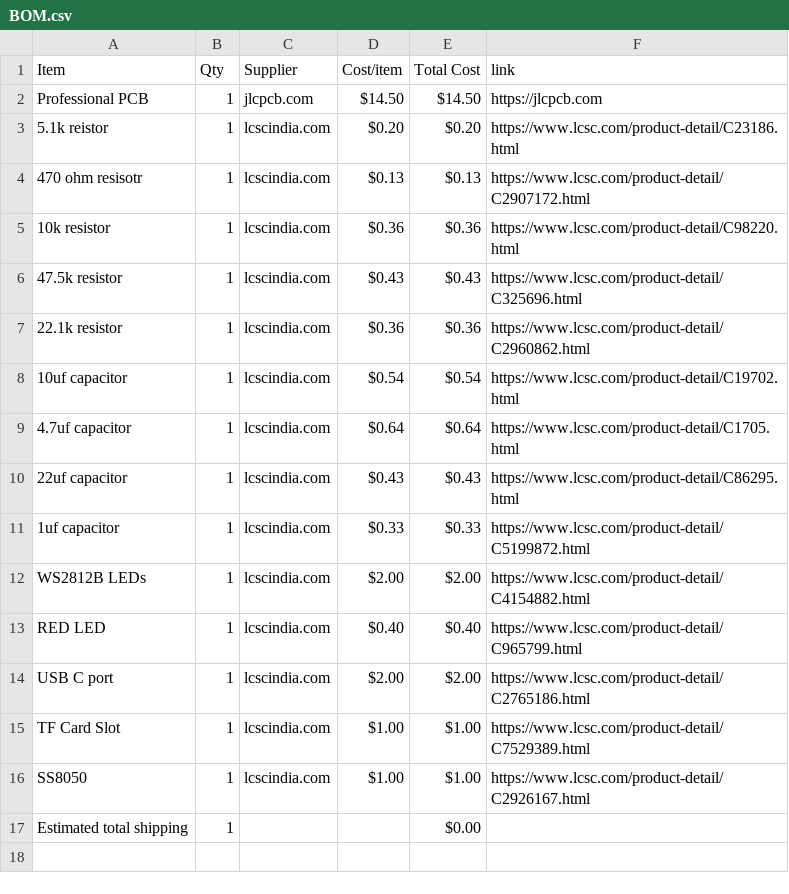
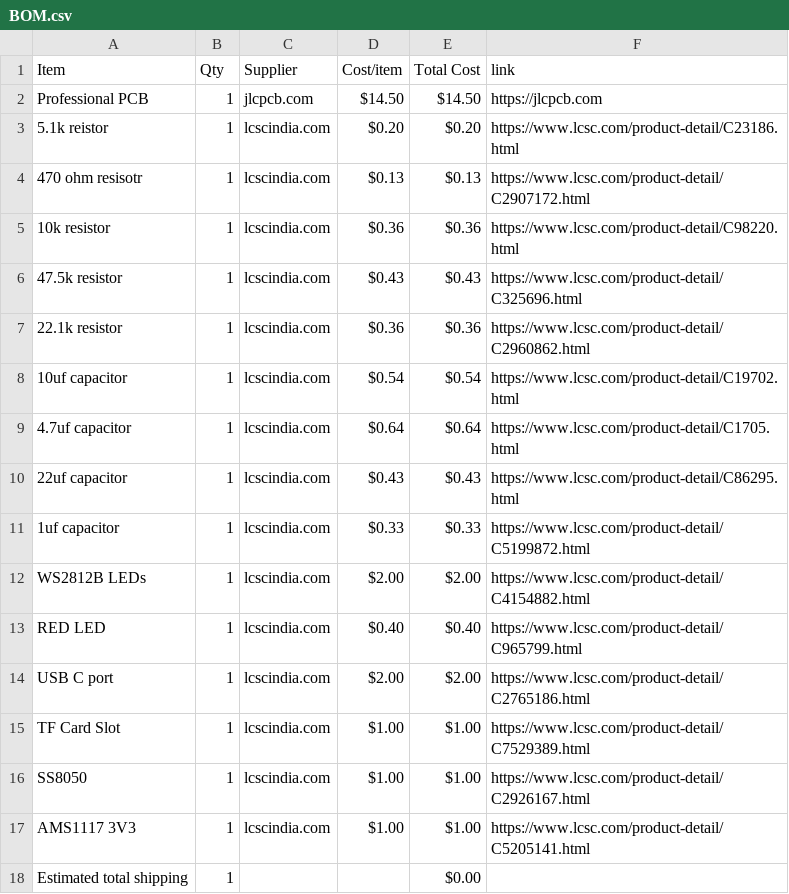
Before and after one commit to theNeonTerminal/Custom-ESP32-Dev-Board, a CSV file: BOM.csv, drawn as a sheet.

Commit message:
Sync Custom ESP32 Dev board from Half Life

```diff
--- a/BOM.csv
+++ b/BOM.csv
@@ -16,2 +16,3 @@ TF Card Slot,1,lcscindia.com,$1.00,$1.00,https://www.lcsc.com/product-detail/C75
 SS8050,1,lcscindia.com,$1.00,$1.00,https://www.lcsc.com/product-detail/C2926167.html
+AMS1117 3V3,1,lcscindia.com,$1.00,$1.00,https://www.lcsc.com/product-detail/C5205141.html
 Estimated total shipping,1,,,$0.00,
```
